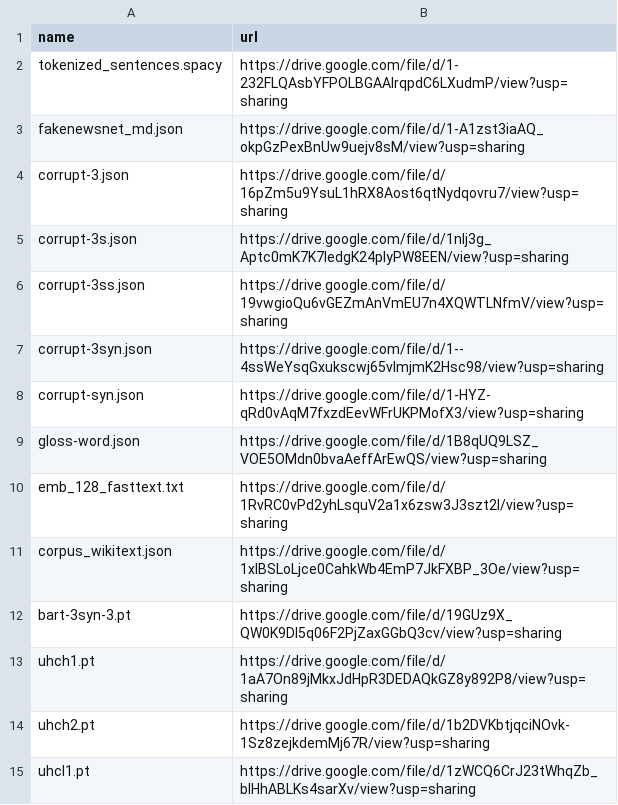
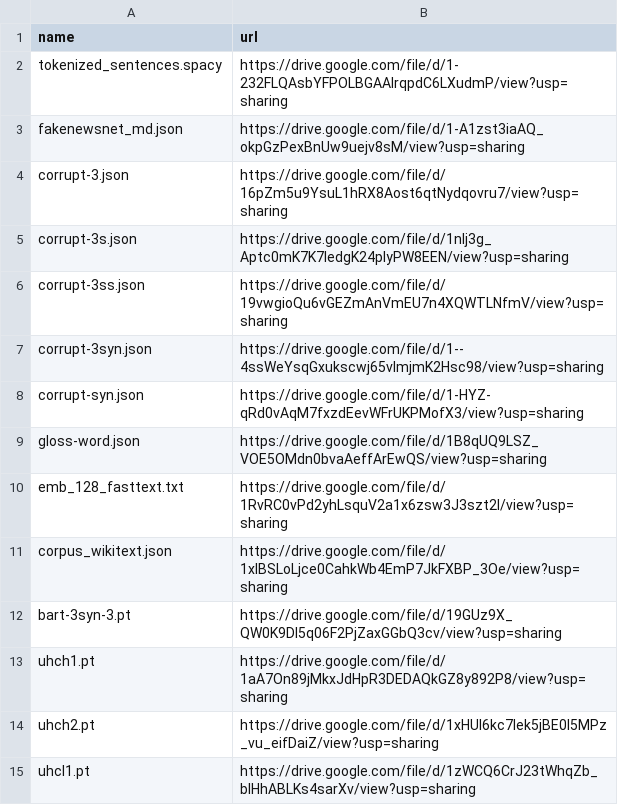
Before and after one commit to zhangruihan1/index, a CSV file: index.csv, drawn as a sheet.

Commit message:
Update index.csv

```diff
--- a/index.csv
+++ b/index.csv
@@ -13,3 +13,3 @@ bart-3syn-3.pt, https://drive.google.com/file/d/19GUz9X_QW0K9DI5q06F2PjZaxGGbQ3c
 uhch1.pt, https://drive.google.com/file/d/1aA7On89jMkxJdHpR3DEDAQkGZ8y892P8/view?usp=sharing
-uhch2.pt, https://drive.google.com/file/d/1b2DVKbtjqciNOvk-1Sz8zejkdemMj67R/view?usp=sharing
+uhch2.pt, https://drive.google.com/file/d/1xHUI6kc7lek5jBE0l5MPz_vu_eifDaiZ/view?usp=sharing
 uhcl1.pt, https://drive.google.com/file/d/1zWCQ6CrJ23tWhqZb_bIHhABLKs4sarXv/view?usp=sharing
```
